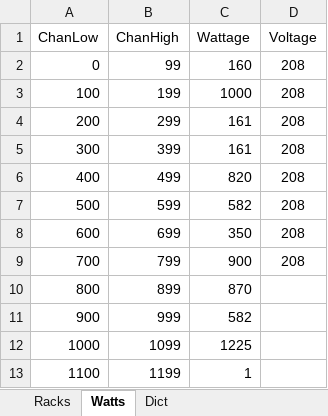
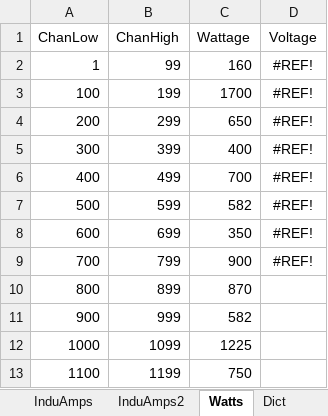
Before and after one commit to ispeedyg/AmpSheetMain, an Excel workbook: MASTER48.xlsx, sheet Watts, drawn as a sheet; values as stored, in another font and other column widths than the file's, no borders; the diff names each change by its address in the sheet, - before the commit and + after, or states it on an @@ line.

```diff
--- a/MASTER48.xlsx (sheet Watts)
+++ b/MASTER48.xlsx (sheet Watts)
-sheet tab: Racks
+sheet tab: InduAmps
+sheet tab: InduAmps2
-A2 (ChanLow): 0
+A2 (ChanLow): 1
-D2:D9 (Voltage): 208
+D2:D9 (Voltage): #REF!
-C3 (Wattage): 1000
+C3 (Wattage): 1700
-C4 (Wattage): 161
+C4 (Wattage): 650
-C5 (Wattage): 161
+C5 (Wattage): 400
-C6 (Wattage): 820
+C6 (Wattage): 700
-C13 (Wattage): 1
+C13 (Wattage): 750
```
Also changed, not shown: sheet Dict, other sheet tabs, test2.xlsx, 6 other files.
